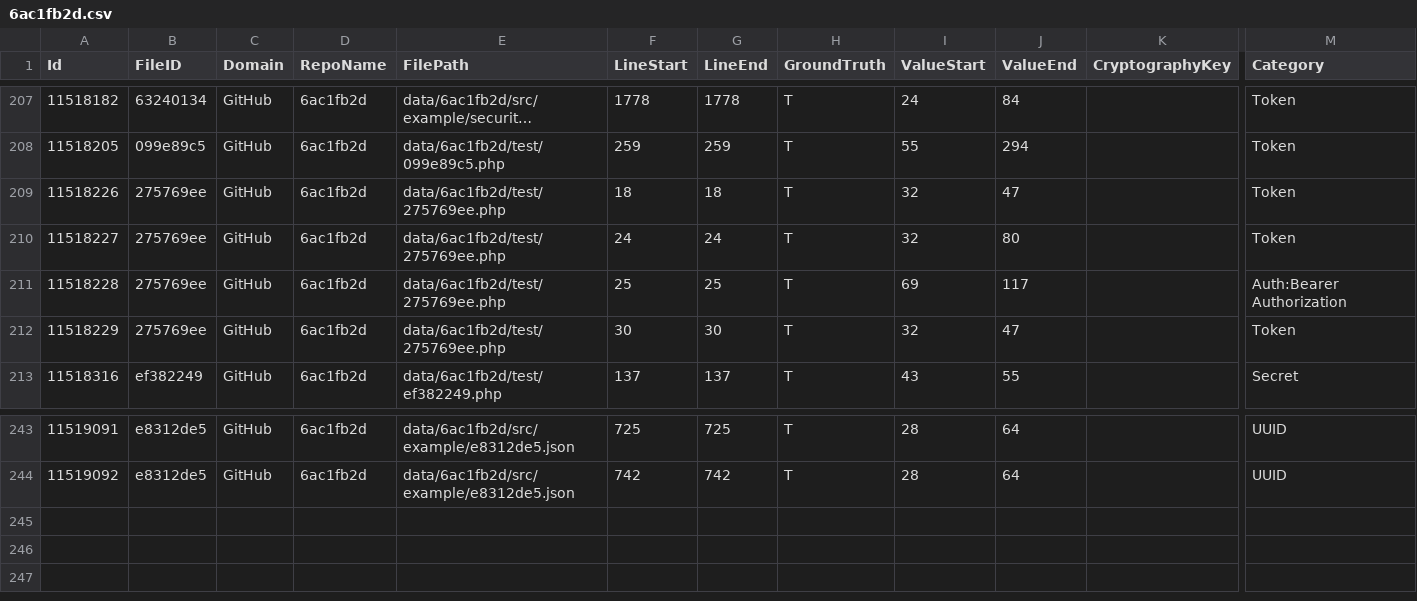
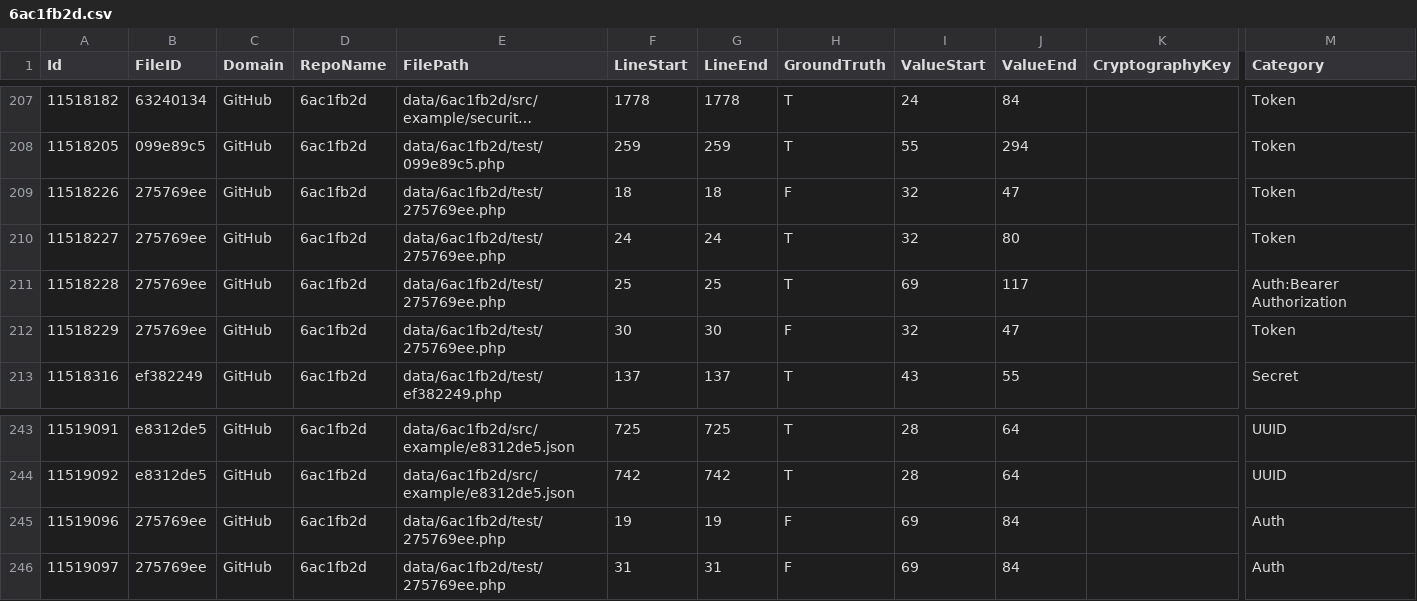
Before and after one commit to Samsung/CredData, a CSV file: meta/6ac1fb2d.csv, drawn as a sheet; only a part is shown, gaps mark what is left out; long unchanged cells end in …; rows hold the shown columns only; the diff names each change by its address in the sheet, - before the commit and + after, or states it on an @@ line.

```diff
--- a/meta/6ac1fb2d.csv
+++ b/meta/6ac1fb2d.csv
-H209 (GroundTruth): T
+H209 (GroundTruth): F
-H212 (GroundTruth): T
+H212 (GroundTruth): F
+row 245: 11519096 | 275769ee | GitHub | 6ac1fb2d | data/6ac1fb2d/test/275769ee.php | 19 | 19 | F | 69 | 84 |  | Auth
+row 246: 11519097 | 275769ee | GitHub | 6ac1fb2d | data/6ac1fb2d/test/275769ee.php | 31 | 31 | F | 69 | 84 |  | Auth
```
Also changed, not shown: meta/057480bf.csv, meta/255bae6f.csv, 2 other files.
